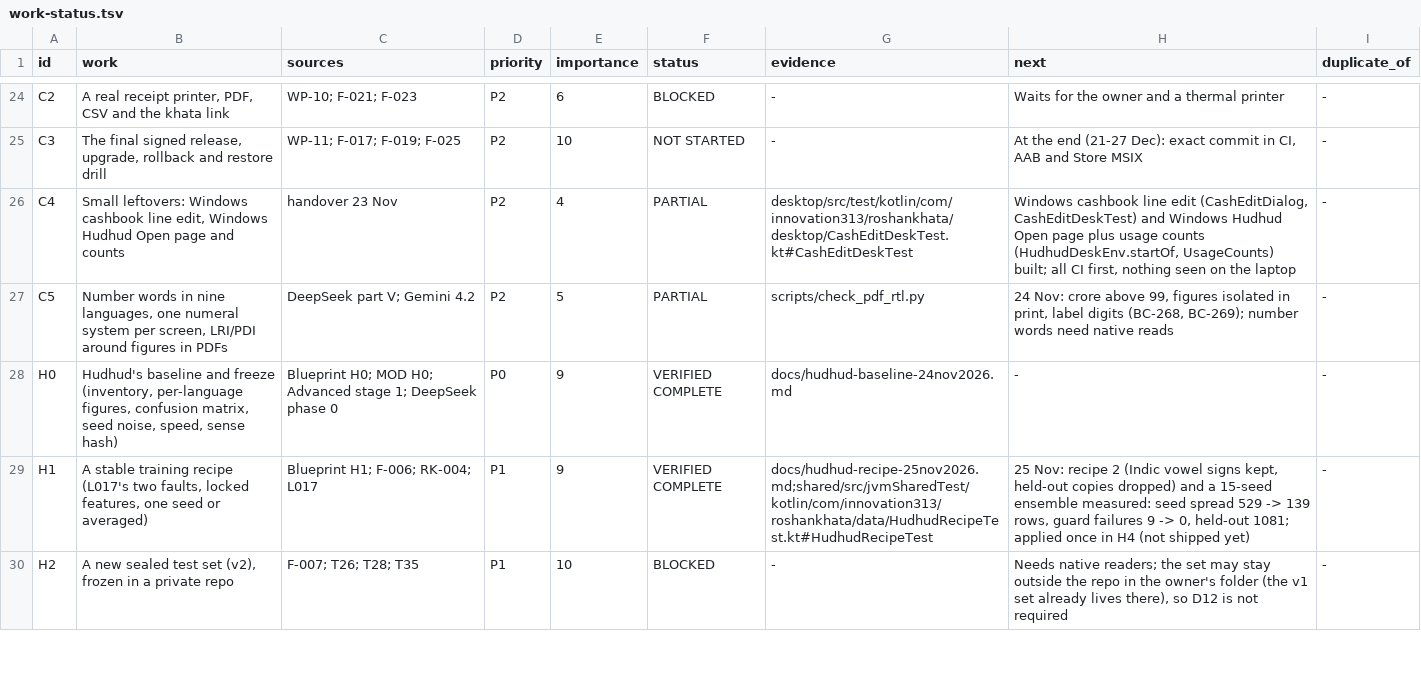
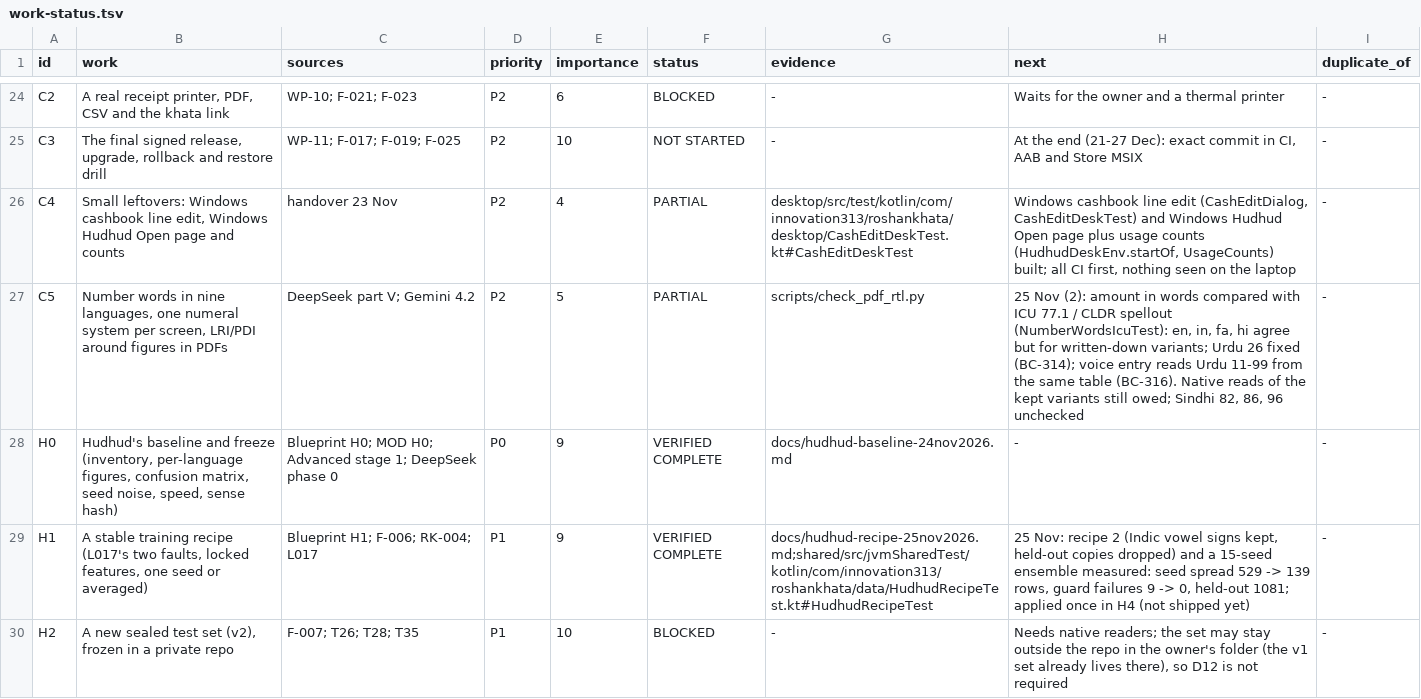
Before and after one commit to aliehtisham052-dotcom/RoshanKhata, a TSV file: docs/work-status.tsv, drawn as a sheet; only a part is shown, gaps mark what is left out; the diff covers the shown part only.

```diff
--- a/docs/work-status.tsv
+++ b/docs/work-status.tsv
@@ -26,3 +26,3 @@ C3	The final signed release, upgrade, rollback and restore drill	WP-11; F-017; F
 C4	Small leftovers: Windows cashbook line edit, Windows Hudhud Open page and counts	handover 23 Nov	P2	4	PARTIAL	desktop/src/test/kotlin/com/innovation313/roshankhata/desktop/CashEditDeskTest.kt#CashEditDeskTest	Windows cashbook line edit (CashEditDialog, CashEditDeskTest) and Windows Hudhud Open page plus usage counts (HudhudDeskEnv.startOf, UsageCounts) built; all CI first, nothing seen on the laptop	-
-C5	Number words in nine languages, one numeral system per screen, LRI/PDI around figures in PDFs	DeepSeek part V; Gemini 4.2	P2	5	PARTIAL	scripts/check_pdf_rtl.py	24 Nov: crore above 99, figures isolated in print, label digits (BC-268, BC-269); number words need native reads	-
+C5	Number words in nine languages, one numeral system per screen, LRI/PDI around figures in PDFs	DeepSeek part V; Gemini 4.2	P2	5	PARTIAL	scripts/check_pdf_rtl.py	25 Nov (2): amount in words compared with ICU 77.1 / CLDR spellout (NumberWordsIcuTest): en, in, fa, hi agree but for written-down variants; Urdu 26 fixed (BC-314); voice entry reads Urdu 11-99 from the same table (BC-316). Native reads of the kept variants still owed; Sindhi 82, 86, 96 unchecked	-
 H0	Hudhud's baseline and freeze (inventory, per-language figures, confusion matrix, seed noise, speed, sense hash)	Blueprint H0; MOD H0; Advanced stage 1; DeepSeek phase 0	P0	9	VERIFIED COMPLETE	docs/hudhud-baseline-24nov2026.md	-	-
```
Also changed, not shown: 4 edited cells elsewhere in this file, docs/bug-classes.tsv, 4 other files.
